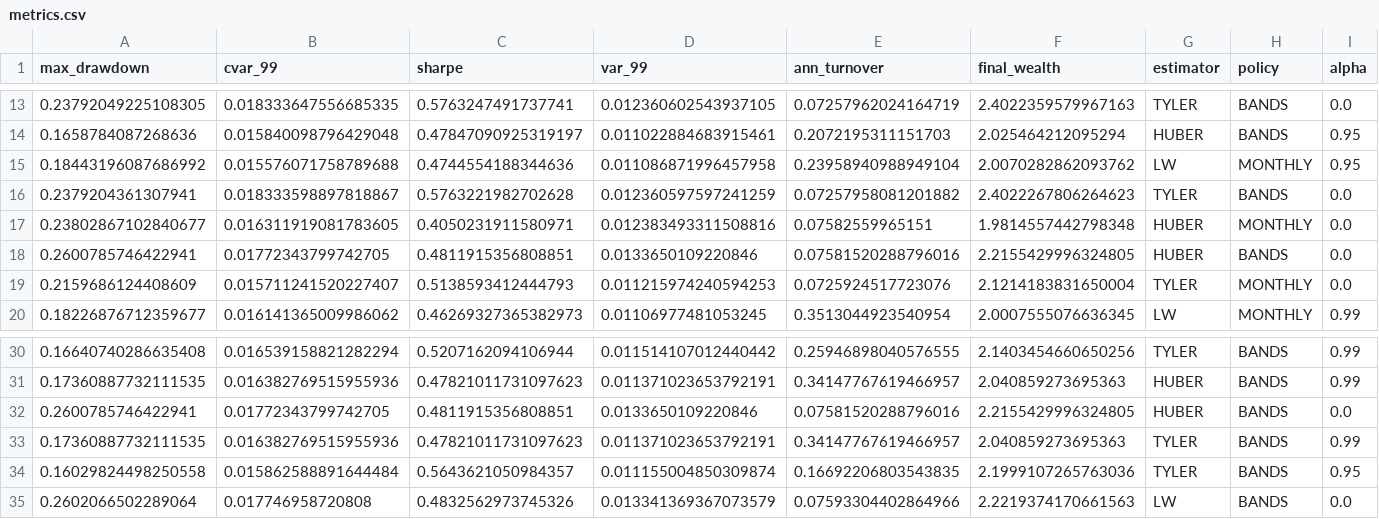
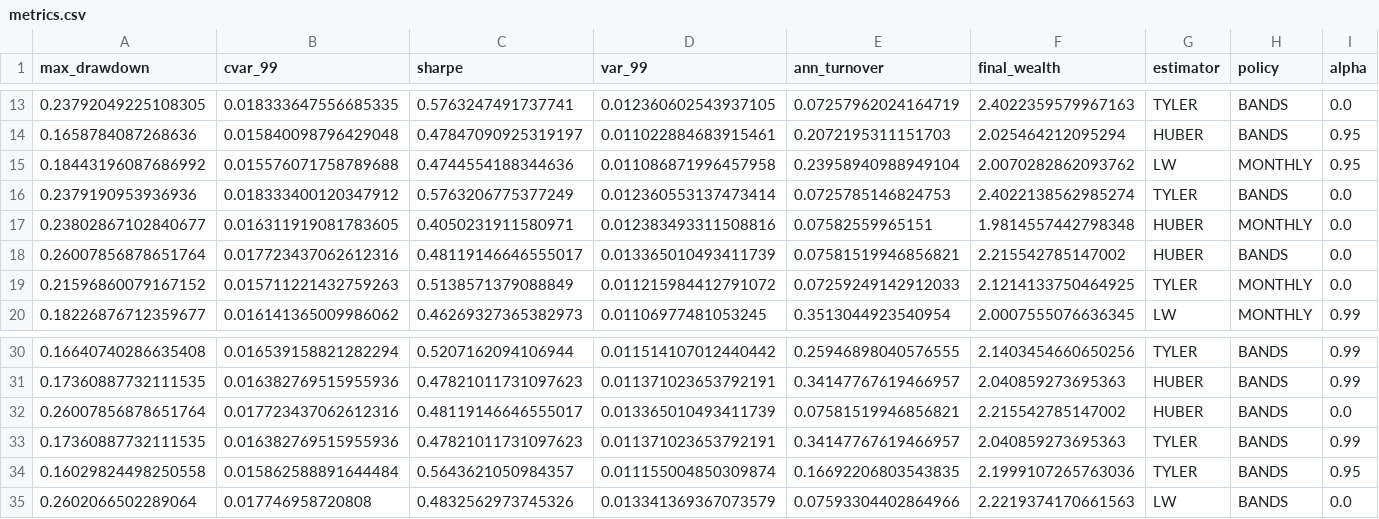
Before and after one commit to andrecamatta/pq_mincvar, a CSV file: results/metrics.csv, drawn as a sheet; only a part is shown, gaps mark what is left out; removed rows and columns are numbered as before the commit, all else as after; rows hold the shown columns only; the diff names each change by its address in the sheet, - before the commit and + after, or states it on an @@ line.

```diff
--- a/results/metrics.csv
+++ b/results/metrics.csv
-row 16: 0.2379204361307941 | 0.018333598897818867 | 0.5763221982702628 | 0.012360597597241259 | 0.07257958081201882 | 2.4022267806264623 | TYLER | BANDS | 0.0
+row 16: 0.2379190953936936 | 0.018333400120347912 | 0.5763206775377249 | 0.012360553137473414 | 0.0725785146824753 | 2.4022138562985274 | TYLER | BANDS | 0.0
-row 18: 0.2600785746422941 | 0.01772343799742705 | 0.4811915356808851 | 0.0133650109220846 | 0.07581520288796016 | 2.2155429996324805 | HUBER | BANDS | 0.0
-row 19: 0.2159686124408609 | 0.015711241520227407 | 0.5138593412444793 | 0.011215974240594253 | 0.0725924517723076 | 2.1214183831650004 | TYLER | MONTHLY | 0.0
+row 18: 0.26007856878651764 | 0.017723437062612316 | 0.48119146646555017 | 0.013365010493411739 | 0.07581519946856821 | 2.215542785147002 | HUBER | BANDS | 0.0
+row 19: 0.21596860079167152 | 0.015711221432759263 | 0.5138571379088849 | 0.011215984412791072 | 0.07259249142912033 | 2.1214133750464925 | TYLER | MONTHLY | 0.0
-row 32: 0.2600785746422941 | 0.01772343799742705 | 0.4811915356808851 | 0.0133650109220846 | 0.07581520288796016 | 2.2155429996324805 | HUBER | BANDS | 0.0
+row 32: 0.26007856878651764 | 0.017723437062612316 | 0.48119146646555017 | 0.013365010493411739 | 0.07581519946856821 | 2.215542785147002 | HUBER | BANDS | 0.0
```
Also changed, not shown: results/weights_HUBER_MINVAR_a0_BANDS_b2.csv, results/weights_HUBER_MINVAR_a0_BANDS_b5.csv, 8 other files.
